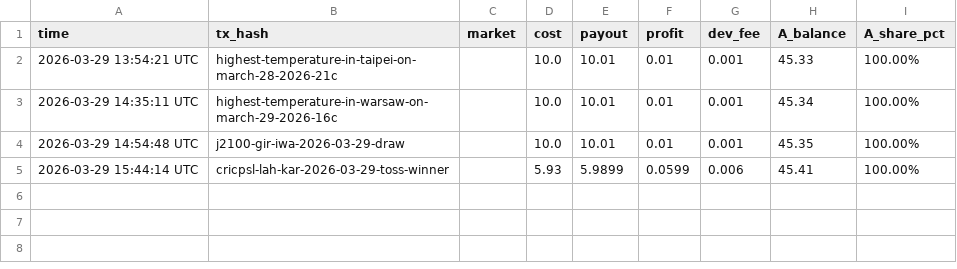
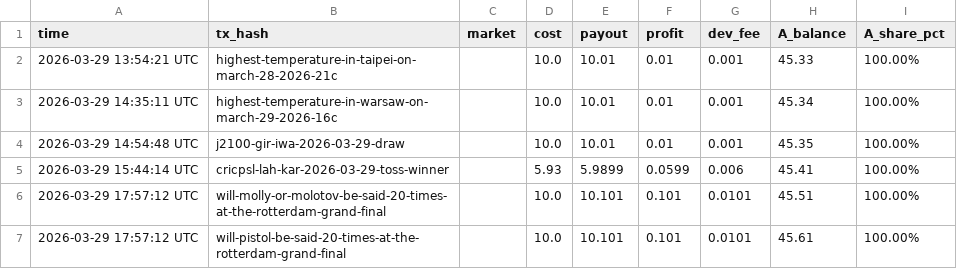
Before and after one commit to kennylin1101/uma.arb.statement, a CSV file: pnl_ledger.csv, drawn as a sheet.

Commit message:
claim: will-molly-or-molotov-be-said-20-times-at-the-rotterdam-grand-final  +$0.1010

```diff
--- a/pnl_ledger.csv
+++ b/pnl_ledger.csv
@@ -5 +5,3 @@ time,tx_hash,market,cost,payout,profit,dev_fee,A_balance,A_share_pct
 2026-03-29 15:44:14 UTC,cricpsl-lah-kar-2026-03-29-toss-winner,,5.93,5.9899,0.0599,0.006,45.41,100.00%
+2026-03-29 17:57:12 UTC,will-molly-or-molotov-be-said-20-times-at-the-rotterdam-grand-final,,10.0,10.101,0.101,0.0101,45.51,100.00%
+2026-03-29 17:57:12 UTC,will-pistol-be-said-20-times-at-the-rotterdam-grand-final,,10.0,10.101,0.101,0.0101,45.61,100.00%
```
Also changed, not shown: 1 other file.
